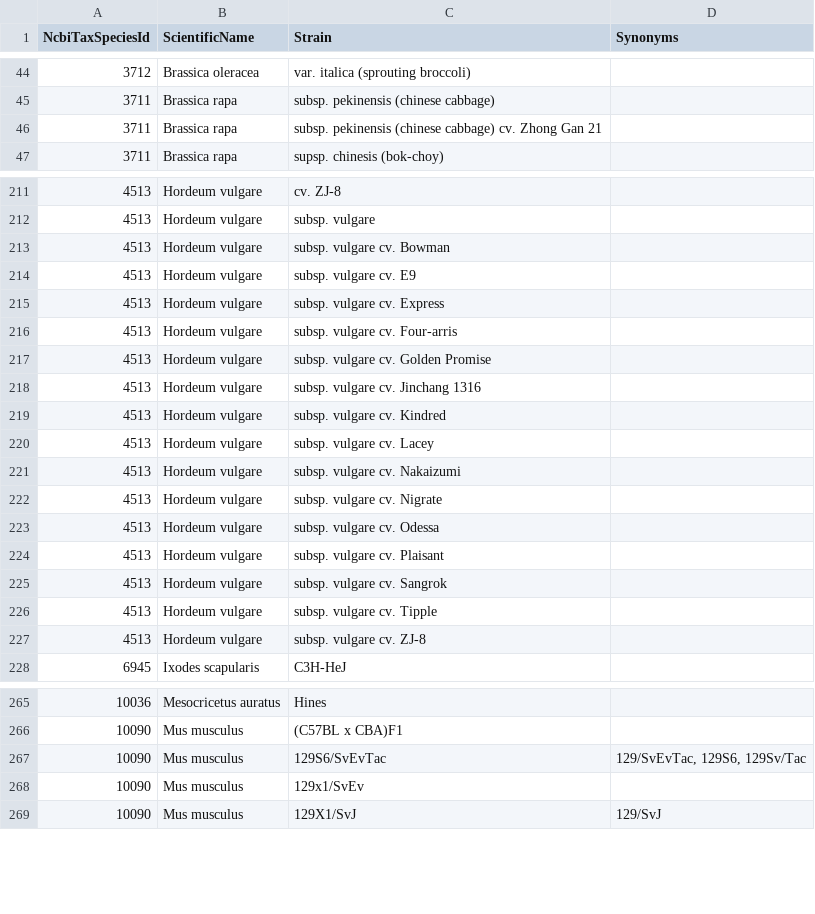
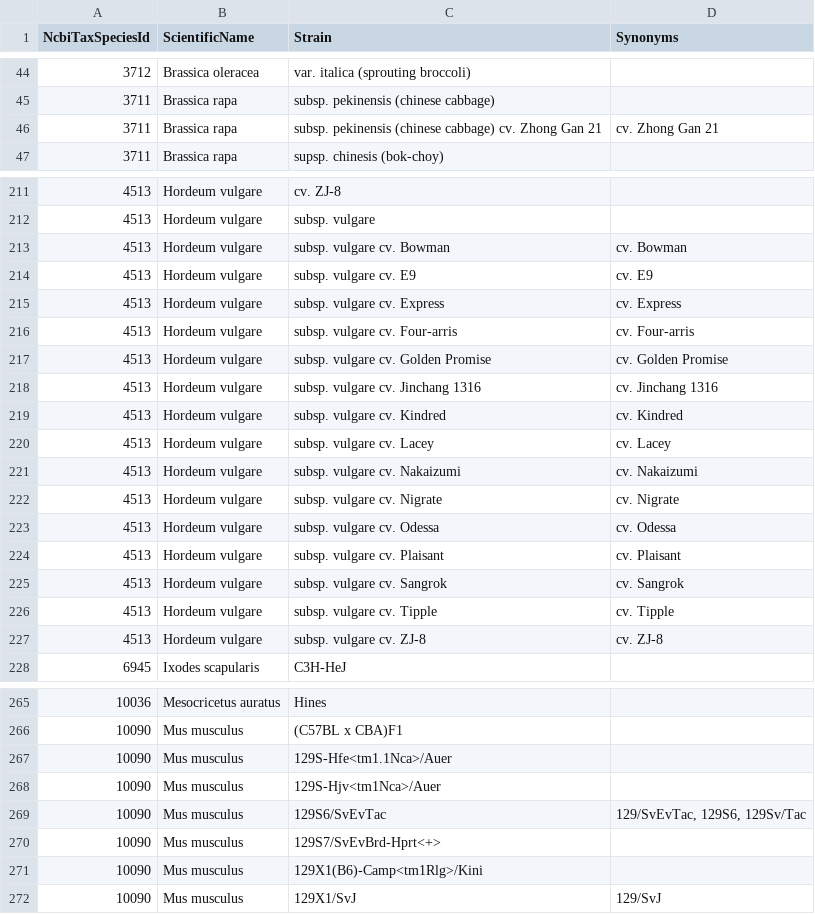
Before and after one commit to PHI-base/canto-config, a CSV file: data/host_strains.csv, drawn as a sheet; only a part is shown, gaps mark what is left out; the diff covers the shown part only.

Commit message:
Update pathogen and host strain lists
- Remove strain AF293 (duplicate of Af293)
- Add shorter names for ecotypes, and cultivars of subspecies
- Apply MGI corrections to M. musculus strain names
- Correct superscript syntax on M. musculus strains

```diff
--- a/data/host_strains.csv
+++ b/data/host_strains.csv
@@ -45,3 +45,3 @@ NcbiTaxSpeciesId,ScientificName,Strain,Synonyms
 3711,Brassica rapa,subsp. pekinensis (chinese cabbage),
-3711,Brassica rapa,subsp. pekinensis (chinese cabbage) cv. Zhong Gan 21,
+3711,Brassica rapa,subsp. pekinensis (chinese cabbage) cv. Zhong Gan 21,cv. Zhong Gan 21
 3711,Brassica rapa,supsp. chinesis (bok-choy),
@@ -212,17 +212,17 @@ NcbiTaxSpeciesId,ScientificName,Strain,Synonyms
 4513,Hordeum vulgare,subsp. vulgare,
-4513,Hordeum vulgare,subsp. vulgare cv. Bowman,
-4513,Hordeum vulgare,subsp. vulgare cv. E9,
-4513,Hordeum vulgare,subsp. vulgare cv. Express,
-4513,Hordeum vulgare,subsp. vulgare cv. Four-arris,
-4513,Hordeum vulgare,subsp. vulgare cv. Golden Promise,
-4513,Hordeum vulgare,subsp. vulgare cv. Jinchang 1316,
-4513,Hordeum vulgare,subsp. vulgare cv. Kindred,
-4513,Hordeum vulgare,subsp. vulgare cv. Lacey,
-4513,Hordeum vulgare,subsp. vulgare cv. Nakaizumi,
-4513,Hordeum vulgare,subsp. vulgare cv. Nigrate,
-4513,Hordeum vulgare,subsp. vulgare cv. Odessa,
-4513,Hordeum vulgare,subsp. vulgare cv. Plaisant,
-4513,Hordeum vulgare,subsp. vulgare cv. Sangrok,
-4513,Hordeum vulgare,subsp. vulgare cv. Tipple,
-4513,Hordeum vulgare,subsp. vulgare cv. ZJ-8,
+4513,Hordeum vulgare,subsp. vulgare cv. Bowman,cv. Bowman
+4513,Hordeum vulgare,subsp. vulgare cv. E9,cv. E9
+4513,Hordeum vulgare,subsp. vulgare cv. Express,cv. Express
+4513,Hordeum vulgare,subsp. vulgare cv. Four-arris,cv. Four-arris
+4513,Hordeum vulgare,subsp. vulgare cv. Golden Promise,cv. Golden Promise
+4513,Hordeum vulgare,subsp. vulgare cv. Jinchang 1316,cv. Jinchang 1316
+4513,Hordeum vulgare,subsp. vulgare cv. Kindred,cv. Kindred
+4513,Hordeum vulgare,subsp. vulgare cv. Lacey,cv. Lacey
+4513,Hordeum vulgare,subsp. vulgare cv. Nakaizumi,cv. Nakaizumi
+4513,Hordeum vulgare,subsp. vulgare cv. Nigrate,cv. Nigrate
+4513,Hordeum vulgare,subsp. vulgare cv. Odessa,cv. Odessa
+4513,Hordeum vulgare,subsp. vulgare cv. Plaisant,cv. Plaisant
+4513,Hordeum vulgare,subsp. vulgare cv. Sangrok,cv. Sangrok
+4513,Hordeum vulgare,subsp. vulgare cv. Tipple,cv. Tipple
+4513,Hordeum vulgare,subsp. vulgare cv. ZJ-8,cv. ZJ-8
 6945,Ixodes scapularis,C3H-HeJ,
@@ -266,3 +266,6 @@ NcbiTaxSpeciesId,ScientificName,Strain,Synonyms
 10090,Mus musculus,(C57BL x CBA)F1,
+10090,Mus musculus,129S-Hfe<tm1.1Nca>/Auer,
+10090,Mus musculus,129S-Hjv<tm1Nca>/Auer,
 10090,Mus musculus,129S6/SvEvTac,"129/SvEvTac, 129S6, 129Sv/Tac"
-10090,Mus musculus,129x1/SvEv,
+10090,Mus musculus,129S7/SvEvBrd-Hprt<+>,
+10090,Mus musculus,129X1(B6)-Camp<tm1Rlg>/Kini,
```
Also changed, not shown: 6 added rows, 9 removed rows and 61 edited cells elsewhere in this file, data/pathogen_strains.csv.
